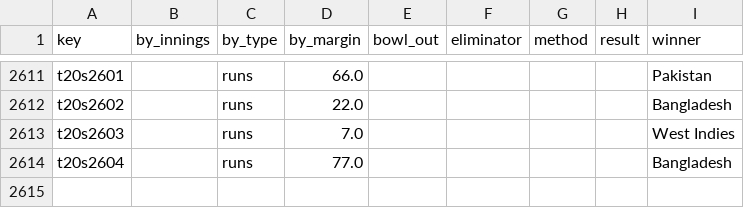
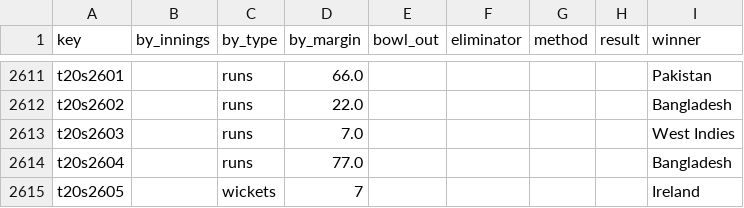
Before and after one commit to sawlachintan/cricket_data, a CSV file: t20s_data/outcome_df.csv, drawn as a sheet; only a part is shown, gaps mark what is left out; the diff names each change by its address in the sheet, - before the commit and + after, or states it on an @@ line.

```diff
--- a/t20s_data/outcome_df.csv
+++ b/t20s_data/outcome_df.csv
+row 2615: t20s2605 |  | wickets | 7 |  |  |  |  | Ireland
```
Also changed, not shown: t20s_data/info_df.csv, t20s_data/pom_df.csv, 6 other files.
